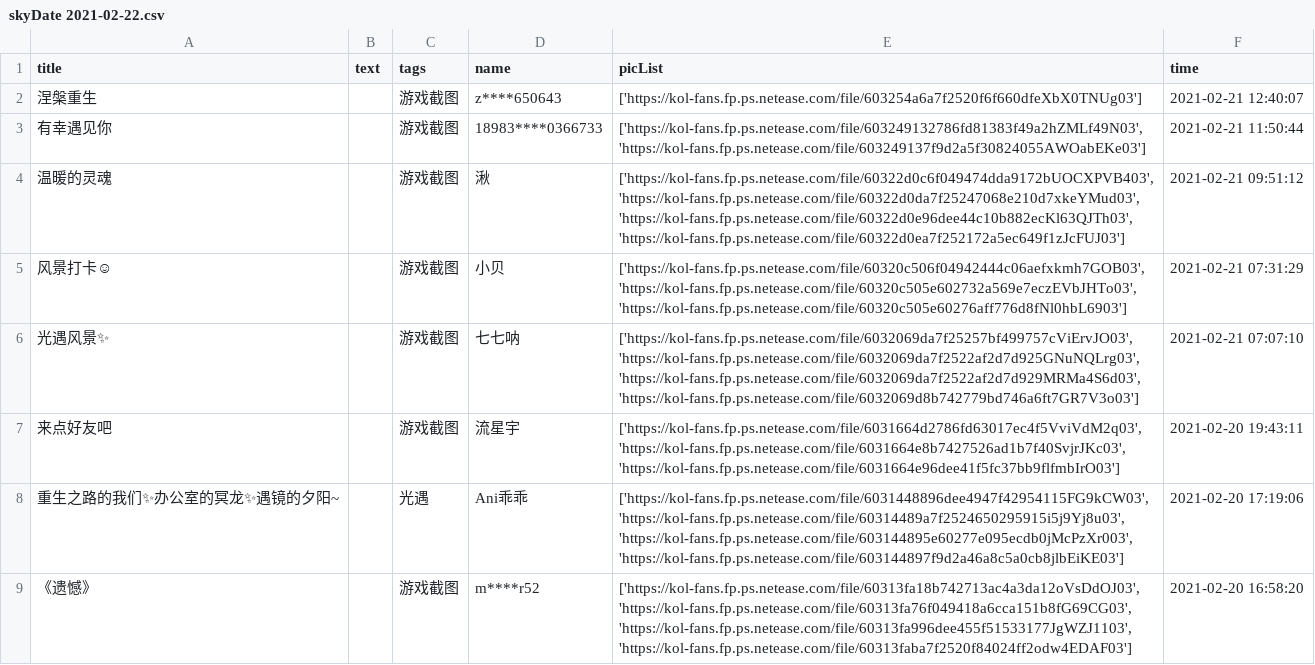
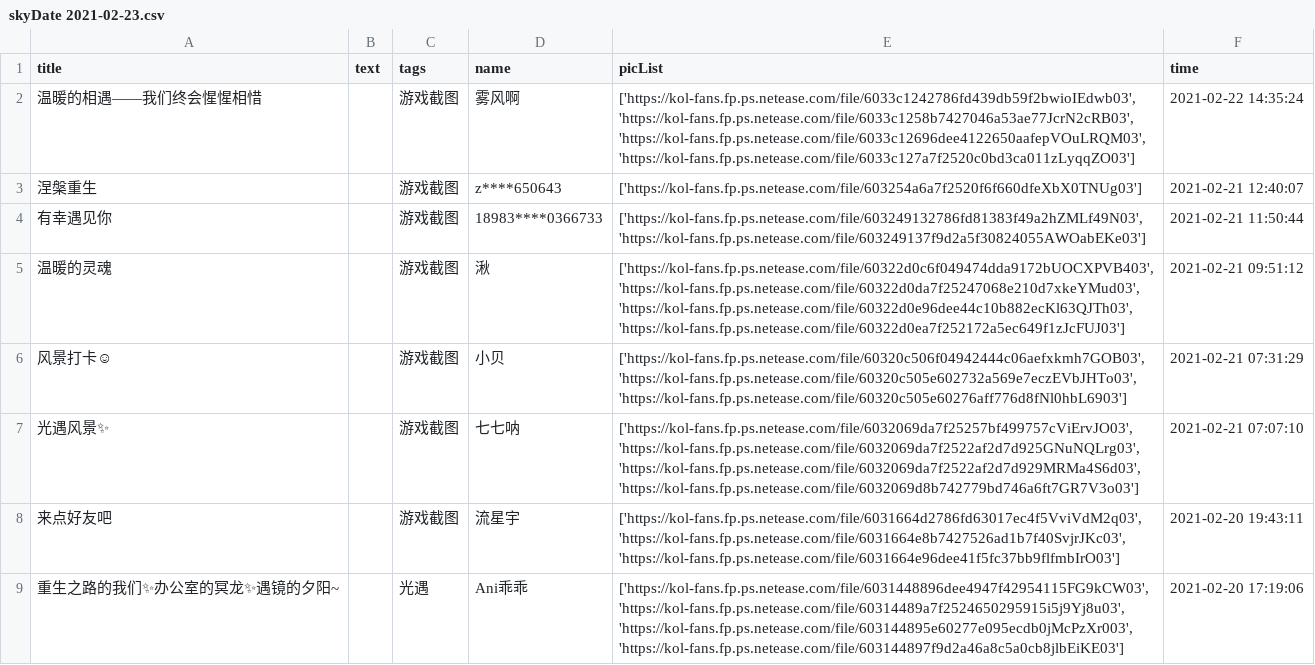
Before and after one commit to WhaleFell/skyData, a CSV file: skyDate 2021-02-23.csv (was skyDate 2021-02-22.csv), drawn as a sheet; only a part is shown; the shorter side is filled out with more unchanged rows; the diff names each change by its address in the sheet, - before the commit and + after, or states it on an @@ line.

```diff
--- a/skyDate 2021-02-22.csv
+++ b/skyDate 2021-02-23.csv
+row 2: 温暖的相遇——我们终会惺惺相惜 |  | 游戏截图 | 雾风啊 | ['https://kol-fans.fp.ps.netease.com/file/6033c1242786fd439db59f2bwioIEdwb03', 'https://kol-fans.fp.ps.netease.com/file/6033c1258b7427046a53ae77JcrN2cRB03', 'https://kol-fans.fp.ps.netease.com/file/6033c12696dee4122650aafepVOuLRQM03', 'https://kol-fans.fp.ps.netease.com/file/6033c127a7f2520c0bd3ca011zLyqqZO03'] | 2021-02-22 14:35:24
```
Also changed, not shown: 1 other file.
